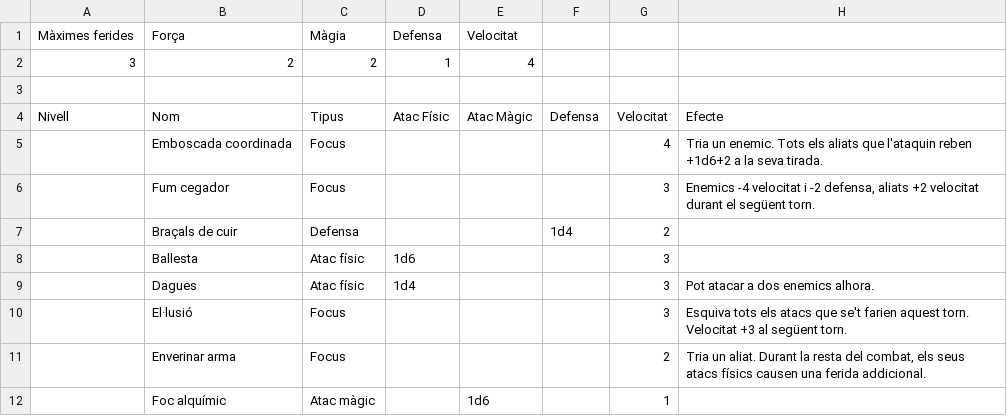
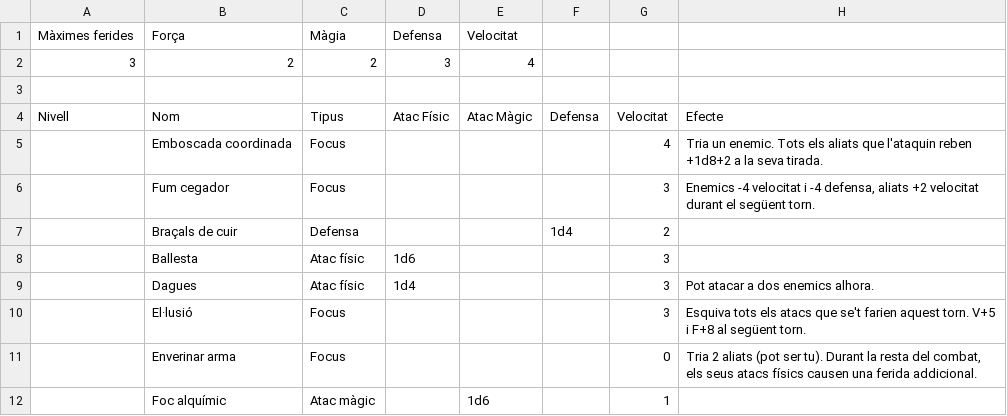
Before and after one commit to guillemcordoba/pimpampum, a CSV file: rules/classes/rogue.csv, drawn as a sheet.

```diff
--- a/rules/classes/rogue.csv
+++ b/rules/classes/rogue.csv
@@ -1,7 +1,7 @@
 Màximes ferides,Força,Màgia,Defensa,Velocitat,,,
-3,2,2,1,4,,,
+3,2,2,3,4,,,
 ,,,,,,,
 Nivell,Nom,Tipus,Atac Físic,Atac Màgic,Defensa,Velocitat,Efecte
-,Emboscada coordinada,Focus,,,,4,Tria un enemic. Tots els aliats que l'ataquin reben +1d6+2 a la seva tirada.
-,Fum cegador,Focus,,,,3,"Enemics -4 velocitat i -2 defensa, aliats +2 velocitat durant el següent torn."
+,Emboscada coordinada,Focus,,,,4,Tria un enemic. Tots els aliats que l'ataquin reben +1d8+2 a la seva tirada.
+,Fum cegador,Focus,,,,3,"Enemics -4 velocitat i -4 defensa, aliats +2 velocitat durant el següent torn."
 ,Braçals de cuir,Defensa,,,1d4,2,
@@ -9,4 +9,4 @@ Nivell,Nom,Tipus,Atac Físic,Atac Màgic,Defensa,Velocitat,Efecte
 ,Dagues,Atac físic,1d4,,,3,Pot atacar a dos enemics alhora.
-,El·lusió,Focus,,,,3,Esquiva tots els atacs que se't farien aquest torn. Velocitat +3 al següent torn.
-,Enverinar arma,Focus,,,,2,"Tria un aliat. Durant la resta del combat, els seus atacs físics causen una ferida addicional."
+,El·lusió,Focus,,,,3,Esquiva tots els atacs que se't farien aquest torn. V+5 i F+8 al següent torn.
+,Enverinar arma,Focus,,,,0,"Tria 2 aliats (pot ser tu). Durant la resta del combat, els seus atacs físics causen una ferida addicional."
 ,Foc alquímic,Atac màgic,,1d6,,1,
```
Also changed, not shown: rules/classes/barbarian.csv, rules/classes/fighter.csv, 11 other files.
